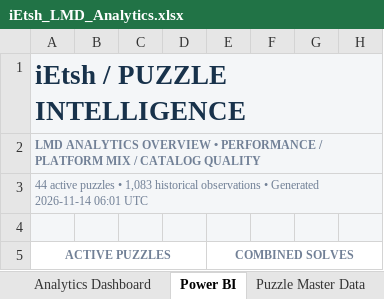
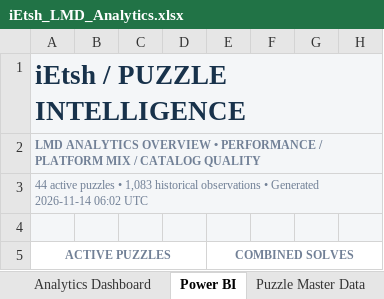
Before and after one commit to iEtsh/iEtsh.sudoku, an Excel workbook: sudoku-ietsh/ietsh/lmd/exports/iEtsh_LMD_Analytics.xlsx, sheet Power BI, drawn as a sheet; only a part is shown; values as stored, in another font and other column widths than the file's, no borders; charts and pictures not drawn; the diff names each change by its address in the sheet, - before the commit and + after, or states it on an @@ line.

```diff
--- a/sudoku-ietsh/ietsh/lmd/exports/iEtsh_LMD_Analytics.xlsx (sheet Power BI)
+++ b/sudoku-ietsh/ietsh/lmd/exports/iEtsh_LMD_Analytics.xlsx (sheet Power BI)
-A3 (ACTIVE PUZZLES): …Generated 2026-11-14 06:01 UTC
+A3 (ACTIVE PUZZLES): …Generated 2026-11-14 06:02 UTC
```
Also changed, not shown: sheet Data Dictionary, sheet Analytics Dashboard, charts or pictures, 1 other file.
